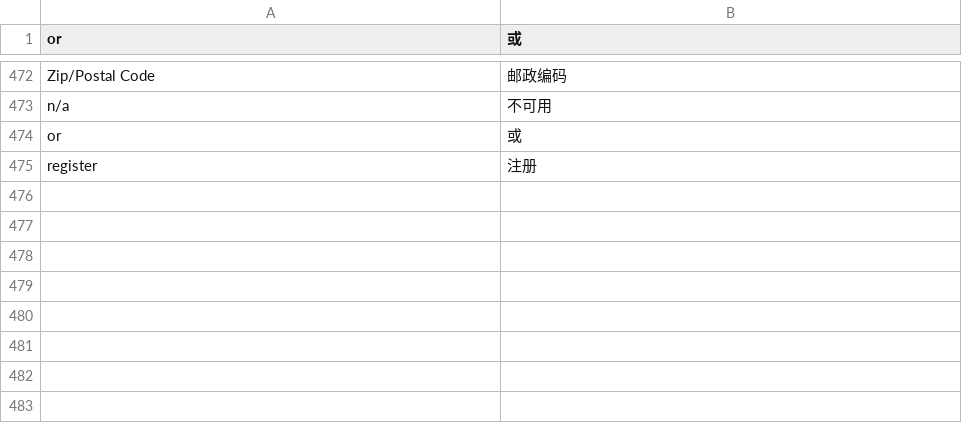
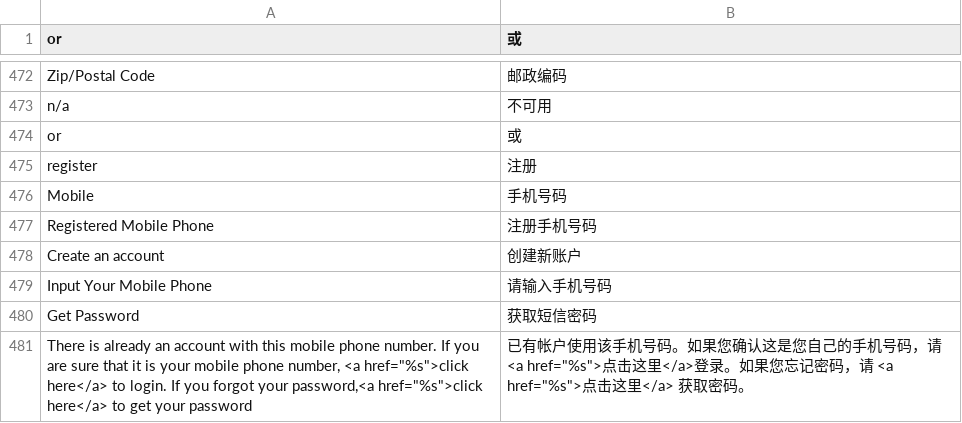
Before and after one commit to reachingtech/reachingtechnology, a CSV file: app/locale/zh_CN/Mage_Customer.csv, drawn as a sheet; only a part is shown, gaps mark what is left out.

```diff
--- a/app/locale/zh_CN/Mage_Customer.csv
+++ b/app/locale/zh_CN/Mage_Customer.csv
@@ -475 +475,7 @@
 "register","注册"
+"Mobile","手机号码"
+"Registered Mobile Phone","注册手机号码"
+"Create an account","创建新账户"
+"Input Your Mobile Phone","请输入手机号码"
+"Get Password","获取短信密码"
+"There is already an account with this mobile phone number. If you are sure that it is your mobile phone number, <a href=""%s"">click here</a> to login. If you forgot your password,<a href=""%s"">click here</a> to get your password","已有帐户使用该手机号码。如果您确认这是您自己的手机号码，请 <a href=""%s"">点击这里</a>登录。如果您忘记密码，请 <a href=""%s"">点击这里</a> 获取密码。"
```
Also changed, not shown: app/locale/zh_CN/Mage_Checkout.csv, 2 other files.
